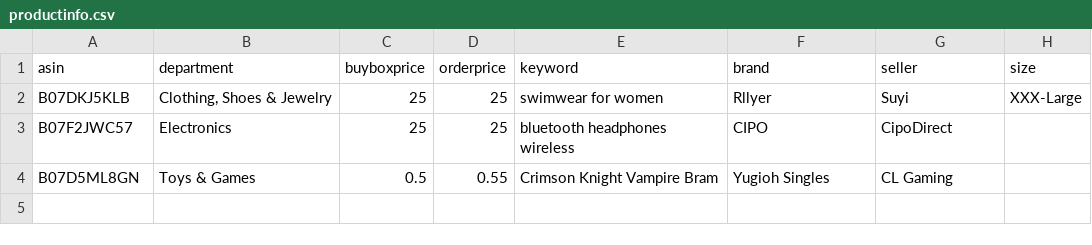
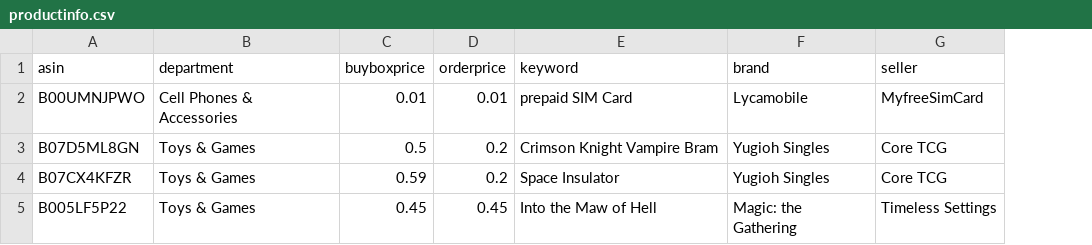
Before and after one commit to czds68/AmazonBuy, a CSV file: amazonbuy_database/productinfo.csv, drawn as a sheet; removed rows and columns are numbered as before the commit, all else as after; the diff names each change by its address in the sheet, - before the commit and + after, or states it on an @@ line.

```diff
--- a/amazonbuy_database/productinfo.csv
+++ b/amazonbuy_database/productinfo.csv
-column H (size), empty
-row 2: B07DKJ5KLB | Clothing, Shoes & Jewelry | 25 | 25 | swimwear for women | Rllyer | Suyi | XXX-Large
-row 3: B07F2JWC57 | Electronics | 25 | 25 | bluetooth headphones wireless | CIPO | CipoDirect
+row 2: B00UMNJPWO | Cell Phones & Accessories | 0.01 | 0.01 | prepaid SIM Card | Lycamobile | MyfreeSimCard
-D3 (orderprice): 0.55
+D3 (orderprice): 0.2
-G3 (seller): CL Gaming
+G3 (seller): Core TCG
+row 4: B07CX4KFZR | Toys & Games | 0.59 | 0.2 | Space Insulator | Yugioh Singles | Core TCG
+row 5: B005LF5P22 | Toys & Games | 0.45 | 0.45 | Into the Maw of Hell | Magic: the Gathering | Timeless Settings
```
Also changed, not shown: amazonbuy_database/Finance.csv, amazonbuy_database/ordertask.csv, 3 other files.
